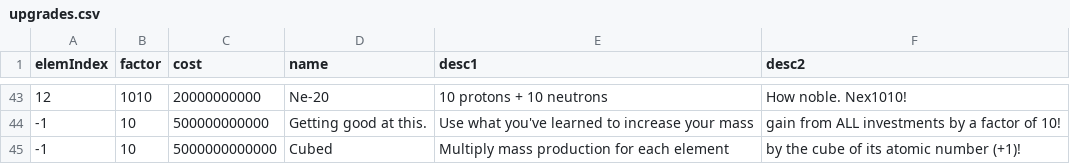
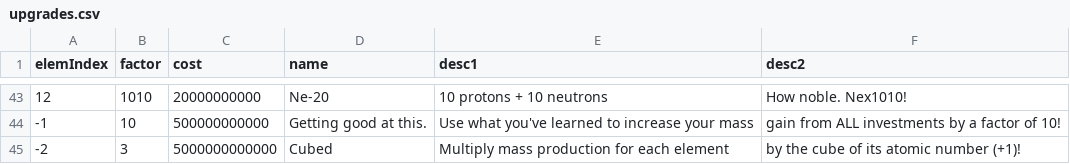
Before and after one commit to gtengland/gtengland.github.io, a CSV file: upgrades.csv, drawn as a sheet; only a part is shown, gaps mark what is left out.

Commit message:
Update upgrades.csv

```diff
--- a/upgrades.csv
+++ b/upgrades.csv
@@ -44,2 +44,2 @@
 "-1","10","500000000000","Getting good at this.","Use what you've learned to increase your mass","gain from ALL investments by a factor of 10!"
-"-1","10","5000000000000","Cubed","Multiply mass production for each element","by the cube of its atomic number (+1)!"
+"-2","3","5000000000000","Cubed","Multiply mass production for each element","by the cube of its atomic number (+1)!"
```
